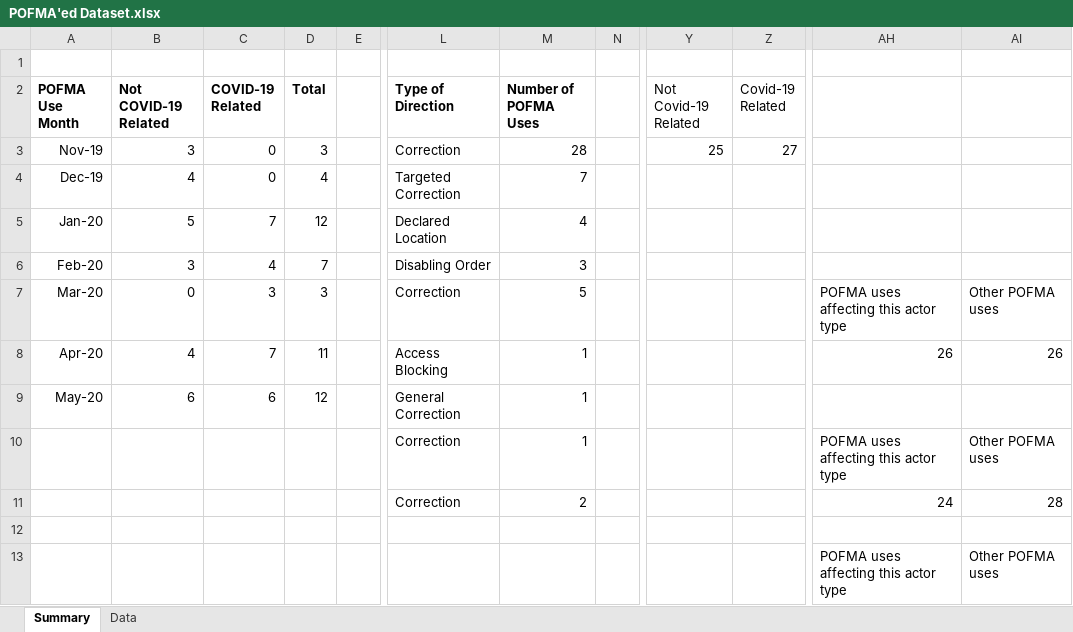
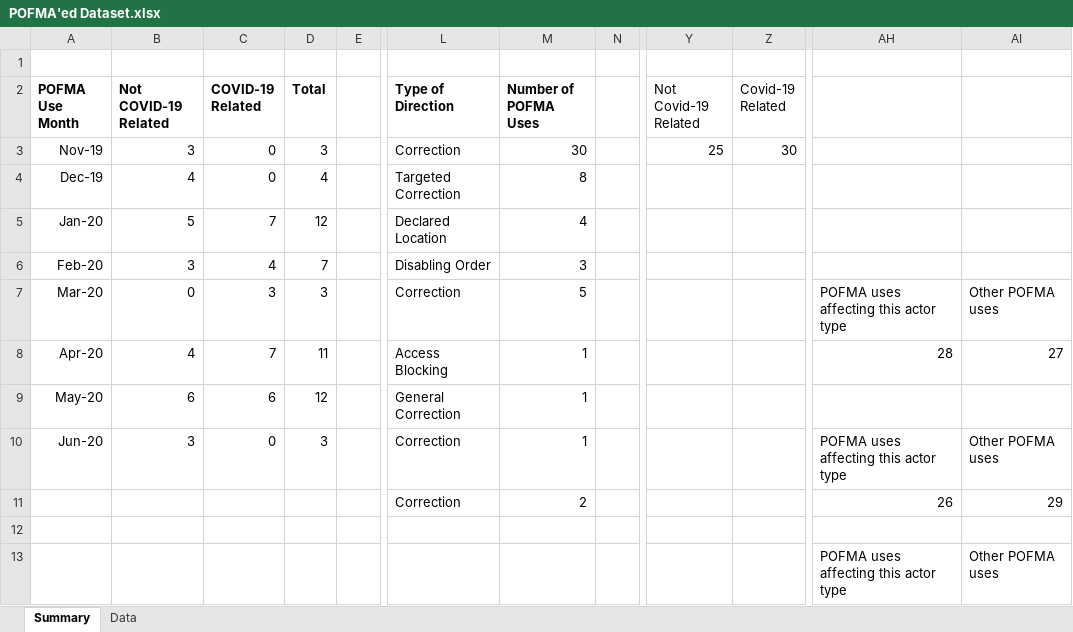
Before and after one commit to flyingkai/POFMAed, an Excel workbook: POFMA'ed Dataset.xlsx, sheet Summary, drawn as a sheet; only a part is shown, gaps mark what is left out; values as stored, in another font and other column widths than the file's, no borders; charts and pictures not drawn; the diff covers the shown part only; the diff names each change by its address in the sheet, - before the commit and + after, or states it on an @@ line.

Commit message:
v2020.06.30
Inclusion of 1 new report, 3 new POFMA uses and 2 new communications

```diff
--- a/POFMA'ed Dataset.xlsx (sheet Summary)
+++ b/POFMA'ed Dataset.xlsx (sheet Summary)
-M3 (Number of POFMA Uses): 28
+M3 (Number of POFMA Uses): 30
-Z3 (Covid-19 Related): 27
+Z3 (Covid-19 Related): 30
-M4 (Number of POFMA Uses): 7
+M4 (Number of POFMA Uses): 8
-AH8: 26
+AH8: 28
-AI8: 26
+AI8: 27
-A10 (POFMA Use Month): (empty)
+A10 (POFMA Use Month): Jun-20
-B10 (Not COVID-19 Related): (empty)
+B10 (Not COVID-19 Related): 3
-C10 (COVID-19 Related): (empty)
+C10 (COVID-19 Related): 0
-D10 (Total): (empty)
+D10 (Total): 3
-AH11: 24
+AH11: 26
-AI11: 28
+AI11: 29
```
Also changed, not shown: 33 added rows, 1 removed row and 9 edited cells elsewhere in this sheet, sheet Data, charts or pictures, 1 other file.
